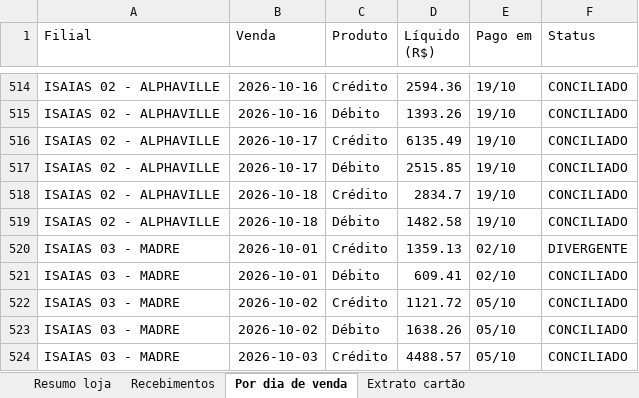
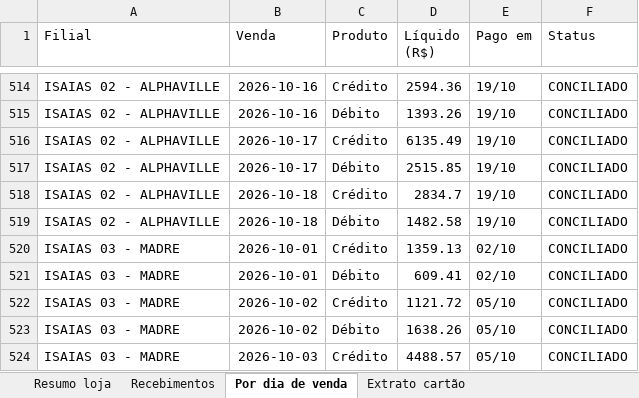
Before and after one commit to hylaryfarias/conciliacao-diaria, an Excel workbook: saida/concilia_cartao_banco_2026-10-01_a_2026-10-18.xlsx, sheet Por dia de venda, drawn as a sheet; only a part is shown, gaps mark what is left out; values as stored, in another font and other column widths than the file's, no borders; the diff names each change by its address in the sheet, - before the commit and + after, or states it on an @@ line.

```diff
--- a/saida/concilia_cartao_banco_2026-10-01_a_2026-10-18.xlsx (sheet Por dia de venda)
+++ b/saida/concilia_cartao_banco_2026-10-01_a_2026-10-18.xlsx (sheet Por dia de venda)
-F520 (Status): DIVERGENTE
+F520 (Status): CONCILIADO
```
Also changed, not shown: sheet Recebimentos, sheet Resumo loja, 18 other files.
